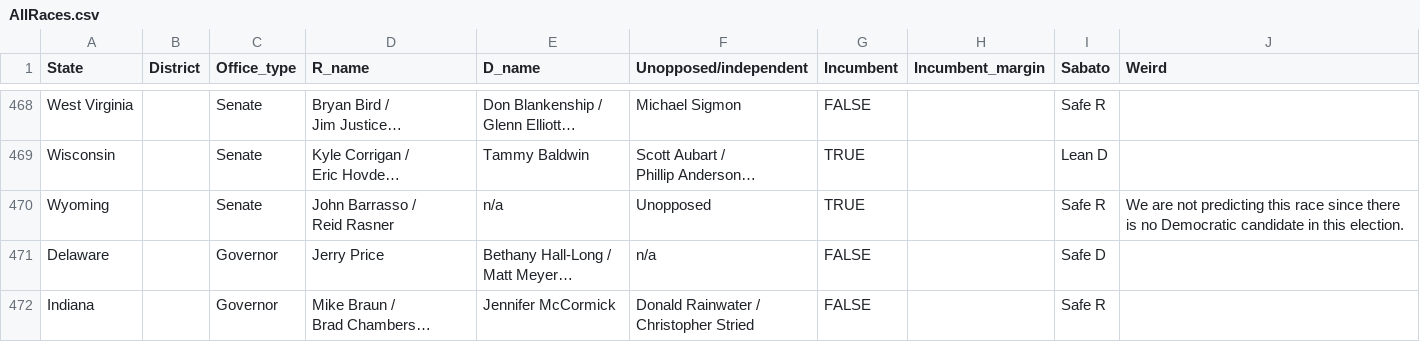
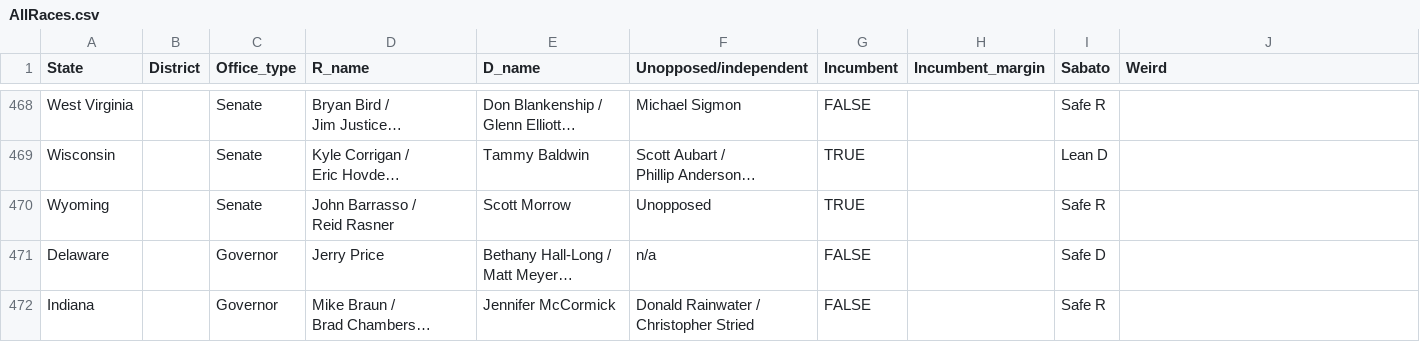
Before and after one commit to BPR-Data-Team/ElectionModel2024, a CSV file: data/AllRaces.csv, drawn as a sheet; only a part is shown, gaps mark what is left out; long unchanged cells end in …; the diff names each change by its address in the sheet, - before the commit and + after, or states it on an @@ line.

Commit message:
Changed Wyoming Senate

```diff
--- a/data/AllRaces.csv
+++ b/data/AllRaces.csv
-E470 (D_name): n/a
+E470 (D_name): Scott Morrow
-J470 (Weird): We are not predicting this race since there is no Democratic candidate in this election.
+J470 (Weird): (empty)
```
